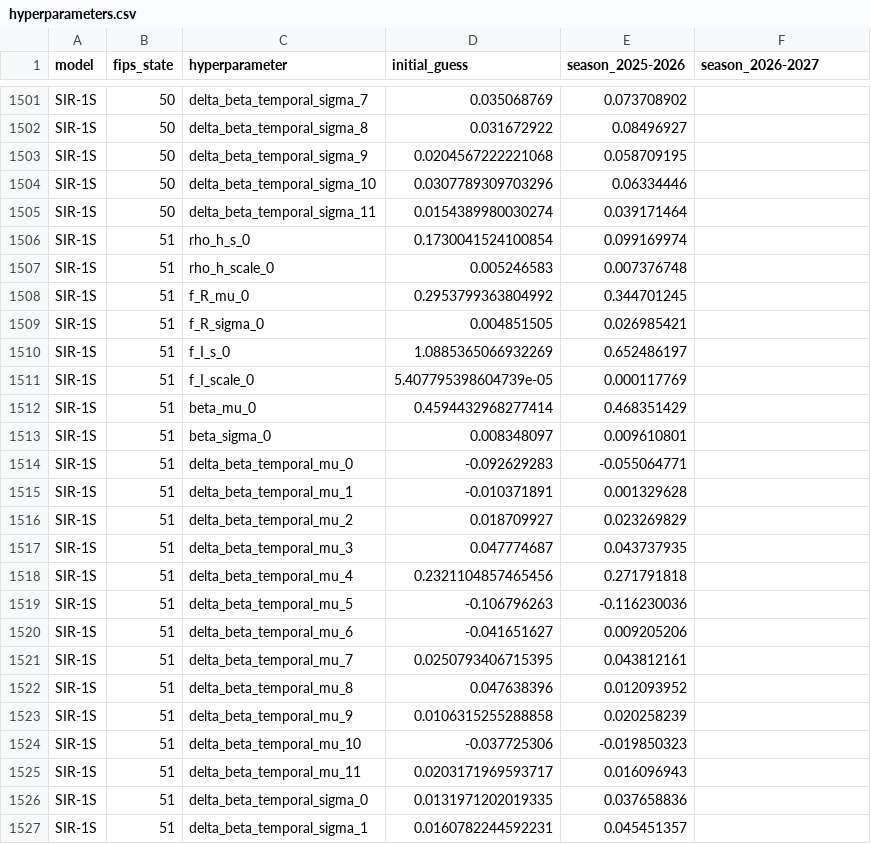
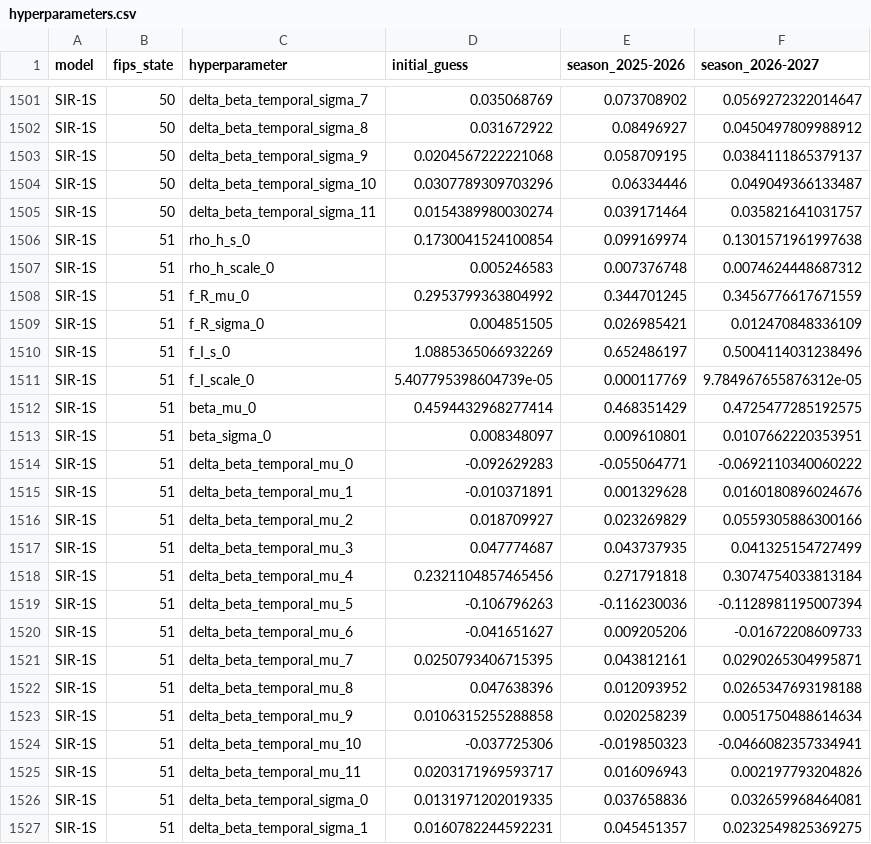
Before and after one commit to BentoLab-DiseaseDynamics/Cornell_JHU-hierarchSIR, a CSV file: data/interim/calibration/hyperparameters.csv, drawn as a sheet; only a part is shown, gaps mark what is left out; the diff covers the shown part only; the diff names each change by its address in the sheet, - before the commit and + after, or states it on an @@ line.

```diff
--- a/data/interim/calibration/hyperparameters.csv
+++ b/data/interim/calibration/hyperparameters.csv
-F1501 (season_2026-2027): (empty)
+F1501 (season_2026-2027): 0.0569272322014647
-F1502 (season_2026-2027): (empty)
+F1502 (season_2026-2027): 0.0450497809988912
-F1503 (season_2026-2027): (empty)
+F1503 (season_2026-2027): 0.0384111865379137
-F1504 (season_2026-2027): (empty)
+F1504 (season_2026-2027): 0.049049366133487
-F1505 (season_2026-2027): (empty)
+F1505 (season_2026-2027): 0.035821641031757
-F1506 (season_2026-2027): (empty)
+F1506 (season_2026-2027): 0.1301571961997638
-F1507 (season_2026-2027): (empty)
+F1507 (season_2026-2027): 0.0074624448687312
-F1508 (season_2026-2027): (empty)
+F1508 (season_2026-2027): 0.3456776617671559
-F1509 (season_2026-2027): (empty)
+F1509 (season_2026-2027): 0.012470848336109
-F1510 (season_2026-2027): (empty)
+F1510 (season_2026-2027): 0.5004114031238496
-F1511 (season_2026-2027): (empty)
+F1511 (season_2026-2027): 9.784967655876312e-05
-F1512 (season_2026-2027): (empty)
+F1512 (season_2026-2027): 0.4725477285192575
-F1513 (season_2026-2027): (empty)
+F1513 (season_2026-2027): 0.0107662220353951
-F1514 (season_2026-2027): (empty)
+F1514 (season_2026-2027): -0.0692110340060222
-F1515 (season_2026-2027): (empty)
+F1515 (season_2026-2027): 0.0160180896024676
-F1516 (season_2026-2027): (empty)
+F1516 (season_2026-2027): 0.0559305886300166
-F1517 (season_2026-2027): (empty)
+F1517 (season_2026-2027): 0.041325154727499
-F1518 (season_2026-2027): (empty)
+F1518 (season_2026-2027): 0.3074754033813184
-F1519 (season_2026-2027): (empty)
+F1519 (season_2026-2027): -0.1128981195007394
-F1520 (season_2026-2027): (empty)
+F1520 (season_2026-2027): -0.01672208609733
-F1521 (season_2026-2027): (empty)
+F1521 (season_2026-2027): 0.0290265304995871
-F1522 (season_2026-2027): (empty)
+F1522 (season_2026-2027): 0.0265347693198188
-F1523 (season_2026-2027): (empty)
+F1523 (season_2026-2027): 0.0051750488614634
-F1524 (season_2026-2027): (empty)
+F1524 (season_2026-2027): -0.0466082357334941
-F1525 (season_2026-2027): (empty)
+F1525 (season_2026-2027): 0.002197793204826
-F1526 (season_2026-2027): (empty)
+F1526 (season_2026-2027): 0.032659968464081
-F1527 (season_2026-2027): (empty)
+F1527 (season_2026-2027): 0.0232549825369275
```
Also changed, not shown: 161 edited cells elsewhere in this file.
